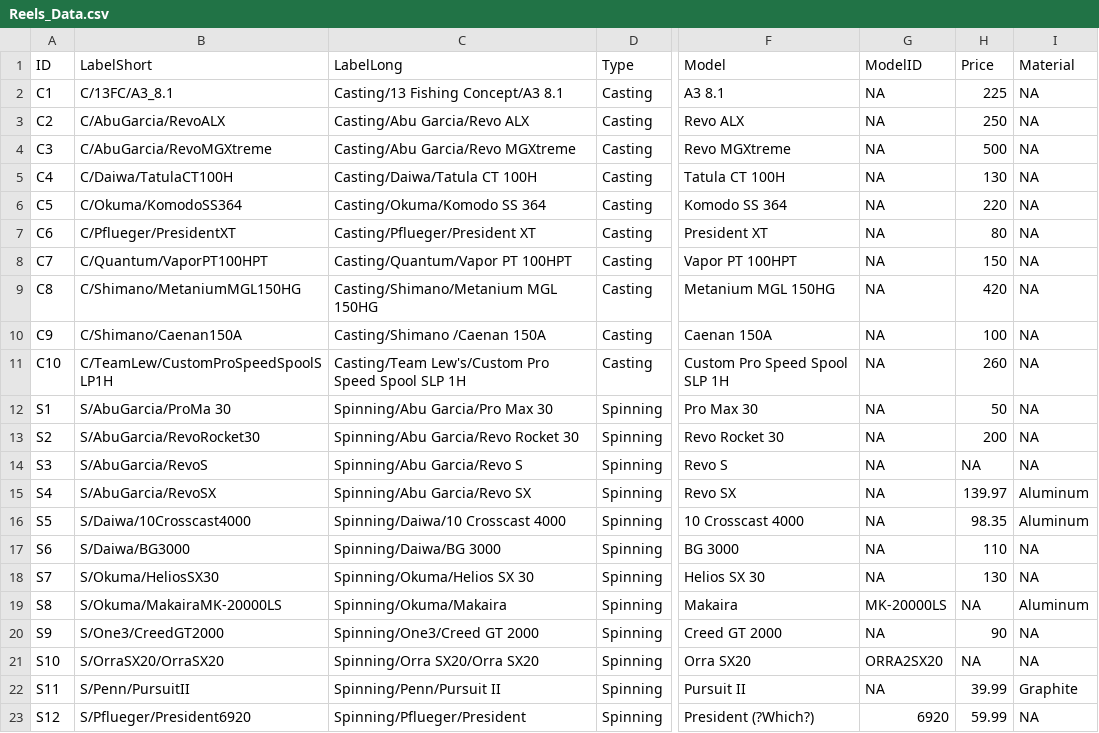
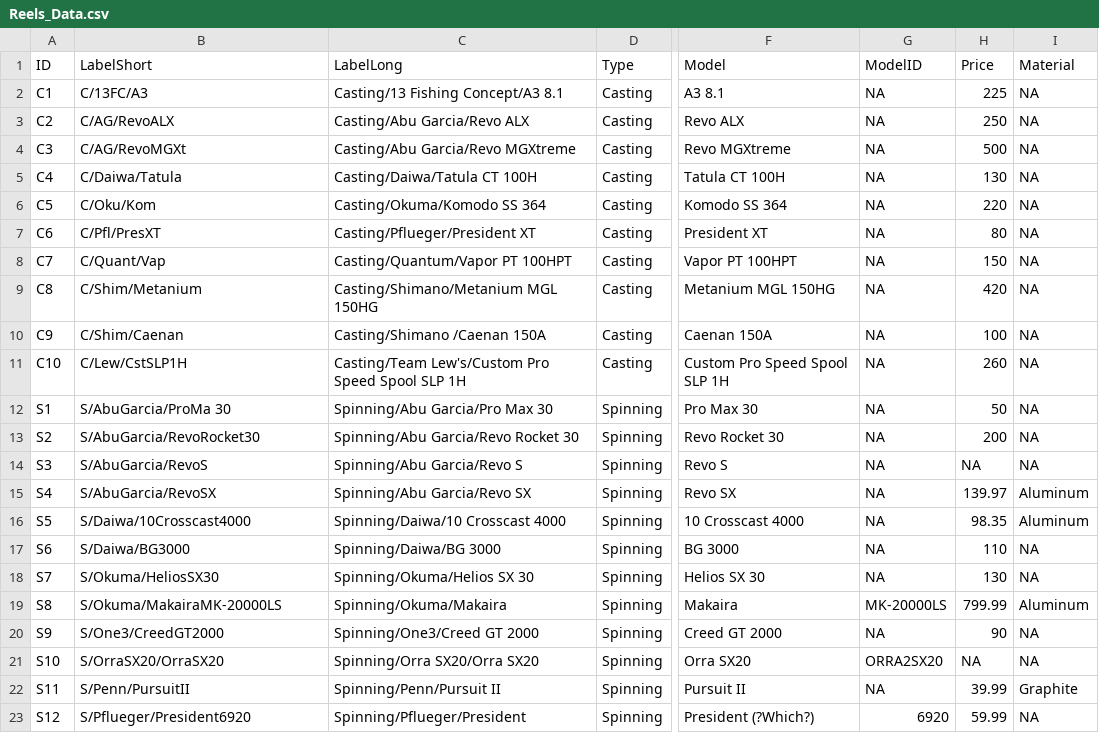
Before and after one commit to SOLV-Code/Reels-Data-Explorer, a CSV file: DATA/Reels_Data.csv, drawn as a sheet; only a part is shown, gaps mark what is left out; the diff names each change by its address in the sheet, - before the commit and + after, or states it on an @@ line.

Commit message:
labels tweaked in data file, example 1 plots expanded

```diff
--- a/DATA/Reels_Data.csv
+++ b/DATA/Reels_Data.csv
-B2 (LabelShort): C/13FC/A3_8.1
+B2 (LabelShort): C/13FC/A3
-B3 (LabelShort): C/AbuGarcia/RevoALX
+B3 (LabelShort): C/AG/RevoALX
-B4 (LabelShort): C/AbuGarcia/RevoMGXtreme
+B4 (LabelShort): C/AG/RevoMGXt
-B5 (LabelShort): C/Daiwa/TatulaCT100H
+B5 (LabelShort): C/Daiwa/Tatula
-B6 (LabelShort): C/Okuma/KomodoSS364
+B6 (LabelShort): C/Oku/Kom
-B7 (LabelShort): C/Pflueger/PresidentXT
+B7 (LabelShort): C/Pfl/PresXT
-B8 (LabelShort): C/Quantum/VaporPT100HPT
+B8 (LabelShort): C/Quant/Vap
-B9 (LabelShort): C/Shimano/MetaniumMGL150HG
+B9 (LabelShort): C/Shim/Metanium
-B10 (LabelShort): C/Shimano/Caenan150A
+B10 (LabelShort): C/Shim/Caenan
-B11 (LabelShort): C/TeamLew/CustomProSpeedSpoolSLP1H
+B11 (LabelShort): C/Lew/CstSLP1H
-H19 (Price): NA
+H19 (Price): 799.99
```
Also changed, not shown: 4 other files.
